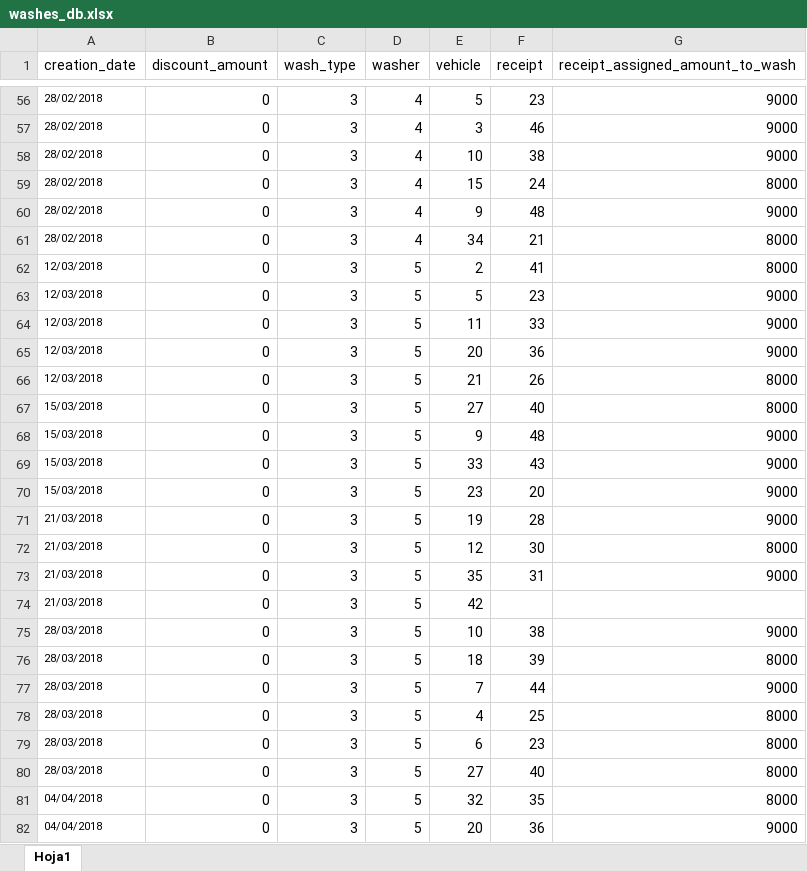
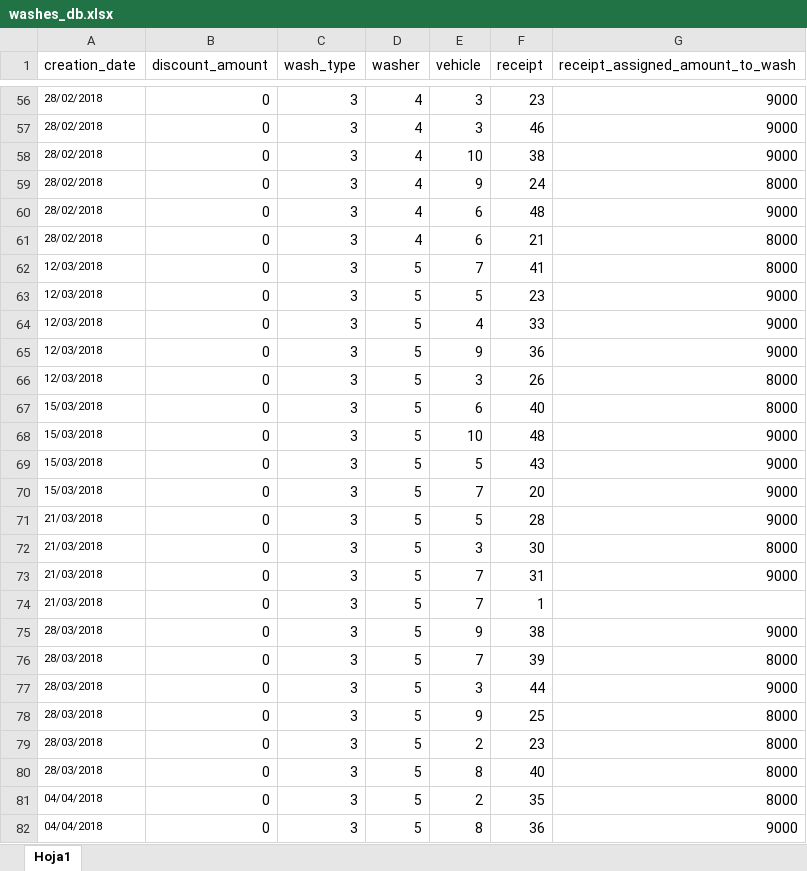
Before and after one commit to AndreAlvarez1/parkwash4, an Excel workbook: db/seeds_databases/washes_db.xlsx, sheet Hoja1, drawn as a sheet; only a part is shown, gaps mark what is left out; values as stored, in another font and other column widths than the file's, no borders; the diff covers the shown part only; the diff names each change by its address in the sheet, - before the commit and + after, or states it on an @@ line.

```diff
--- a/db/seeds_databases/washes_db.xlsx (sheet Hoja1)
+++ b/db/seeds_databases/washes_db.xlsx (sheet Hoja1)
-E56 (vehicle): 5
+E56 (vehicle): 3
-E59 (vehicle): 15
+E59 (vehicle): 9
-E60 (vehicle): 9
+E60 (vehicle): 6
-E61 (vehicle): 34
+E61 (vehicle): 6
-E62 (vehicle): 2
+E62 (vehicle): 7
-E64 (vehicle): 11
+E64 (vehicle): 4
-E65 (vehicle): 20
+E65 (vehicle): 9
-E66 (vehicle): 21
+E66 (vehicle): 3
-E67 (vehicle): 27
+E67 (vehicle): 6
-E68 (vehicle): 9
+E68 (vehicle): 10
-E69 (vehicle): 33
+E69 (vehicle): 5
-E70 (vehicle): 23
+E70 (vehicle): 7
-E71 (vehicle): 19
+E71 (vehicle): 5
-E72 (vehicle): 12
+E72 (vehicle): 3
-E73 (vehicle): 35
+E73 (vehicle): 7
-E74 (vehicle): 42
+E74 (vehicle): 7
-F74 (receipt): (empty)
+F74 (receipt): 1
-E75 (vehicle): 10
+E75 (vehicle): 9
-E76 (vehicle): 18
+E76 (vehicle): 7
-E77 (vehicle): 7
+E77 (vehicle): 3
-E78 (vehicle): 4
+E78 (vehicle): 9
-E79 (vehicle): 6
+E79 (vehicle): 2
-E80 (vehicle): 27
+E80 (vehicle): 8
-E81 (vehicle): 32
+E81 (vehicle): 2
-E82 (vehicle): 20
+E82 (vehicle): 8
```
Also changed, not shown: 142 edited cells elsewhere in this sheet, formulas that keep their value, 4 other files.
